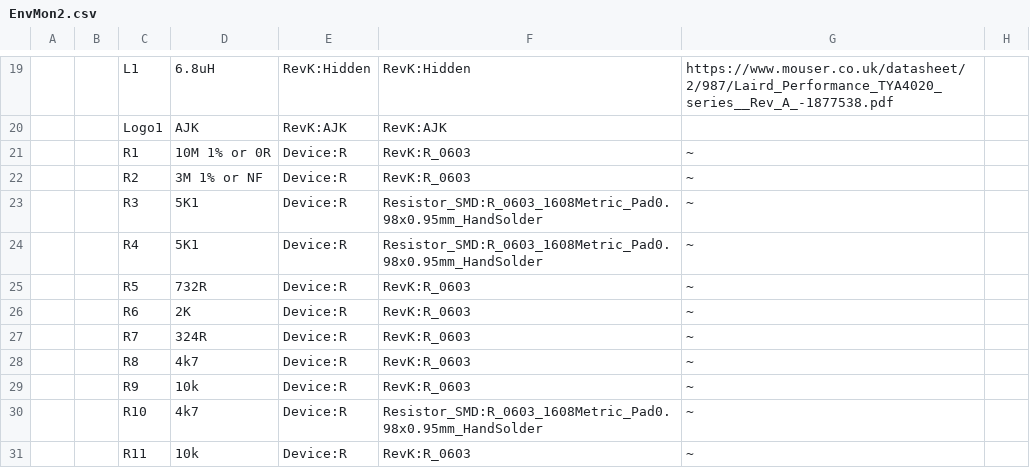
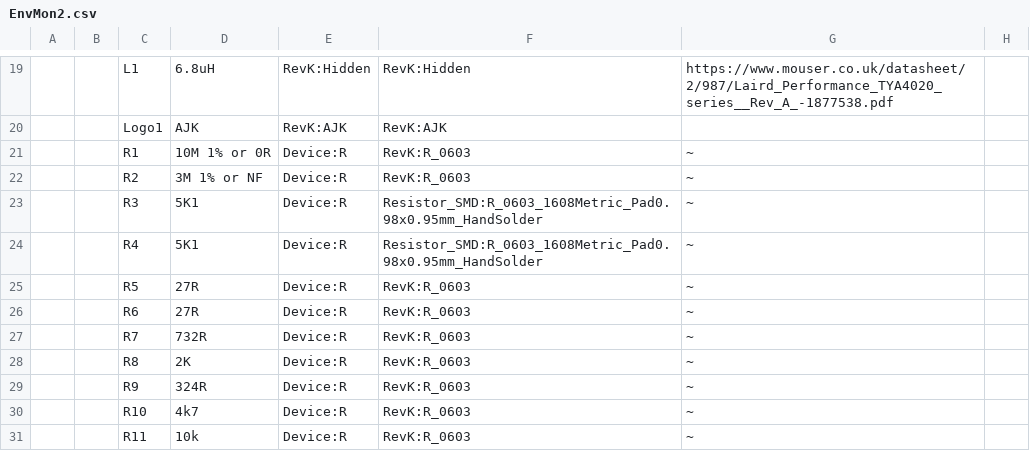
Before and after one commit to revk/ESP32-EnvMon, a CSV file: KiCad/EnvMon2.csv, drawn as a sheet; only a part is shown, gaps mark what is left out; the diff covers the shown part only; the diff names each change by its address in the sheet, - before the commit and + after, or states it on an @@ line.

```diff
--- a/KiCad/EnvMon2.csv
+++ b/KiCad/EnvMon2.csv
-D25: 732R
+D25: 27R
-D26: 2K
+D26: 27R
-D27: 324R
+D27: 732R
-D28: 4k7
+D28: 2K
-D29: 10k
+D29: 324R
-F30: Resistor_SMD:R_0603_1608Metric_Pad0.98x0.95mm_HandSolder
+F30: RevK:R_0603
```
Also changed, not shown: 3 added rows, 14 edited cells and row numbers in column A elsewhere in this file, 24 other files.
